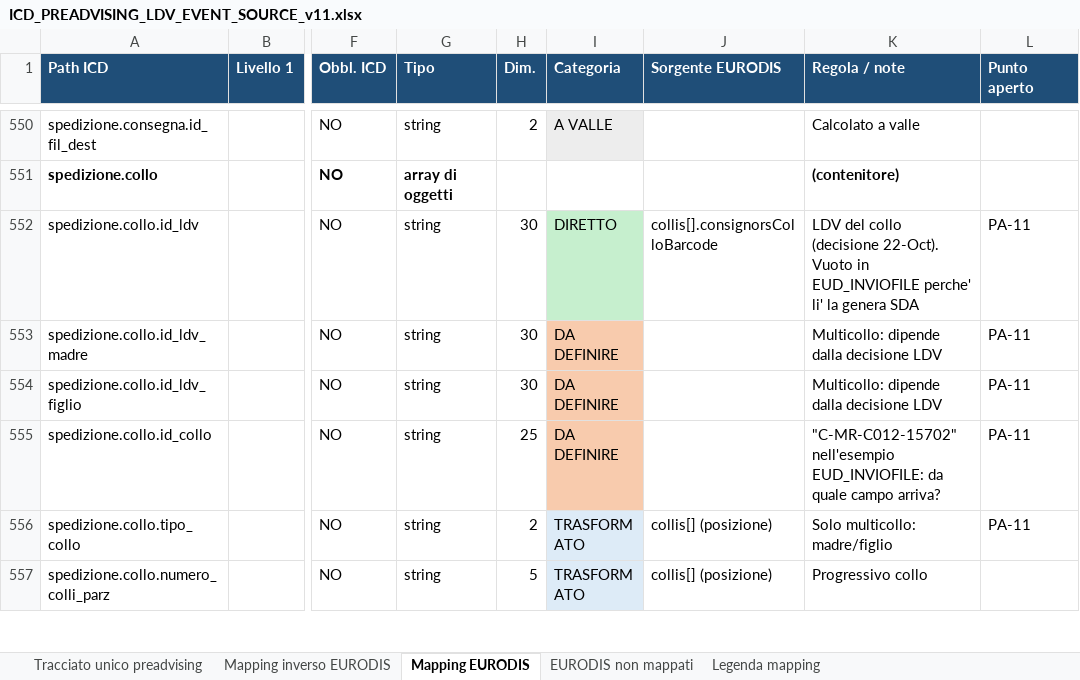
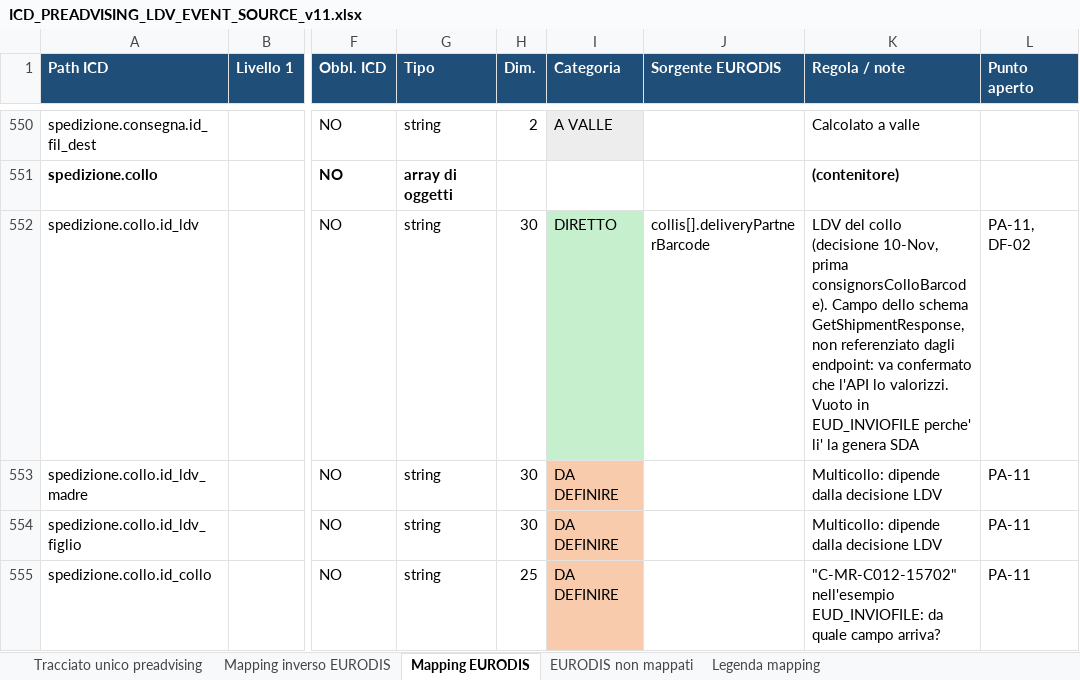
Before and after one commit to diegoMereu/sda-bmad, an Excel workbook: iniziative/136596/ICD_PREADVISING_LDV_EVENT_SOURCE_v11.xlsx, sheet Mapping EURODIS, drawn as a sheet; only a part is shown, gaps mark what is left out; the shorter side is filled out with more unchanged rows; values as stored, in another font and other column widths than the file's, no borders; the diff names each change by its address in the sheet, - before the commit and + after, or states it on an @@ line.

```diff
--- a/iniziative/136596/ICD_PREADVISING_LDV_EVENT_SOURCE_v11.xlsx (sheet Mapping EURODIS)
+++ b/iniziative/136596/ICD_PREADVISING_LDV_EVENT_SOURCE_v11.xlsx (sheet Mapping EURODIS)
-J552 (Sorgente EURODIS): collis[].consignorsColloBarcode
+J552 (Sorgente EURODIS): collis[].deliveryPartnerBarcode
-K552 (Regola / note): …collo (decisione 22-Oct). Vuoto in…
+K552 (Regola / note): …collo (decisione 10-Nov, prima consignorsColloBarcode). Campo dello schema GetShipmentResponse, non referenziato dagli endpoint: va confermato che l'API lo valorizzi. Vuoto in…
-L552 (Punto aperto): PA-11
+L552 (Punto aperto): PA-11, DF-02
```
Also changed, not shown: sheet Mapping inverso EURODIS, 6 other files.
